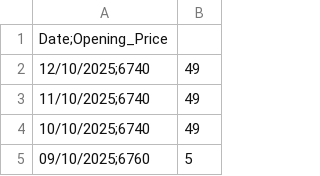
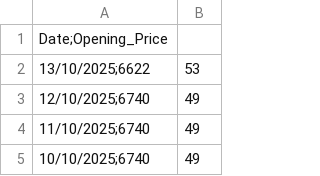
Before and after one commit to Sneakybapt/sp500-auto-updater, a CSV file: sp500_data.csv, drawn as a sheet; only a part is shown; the shorter side is filled out with more unchanged rows.

```diff
--- a/sp500_data.csv
+++ b/sp500_data.csv
@@ -1,2 +1,3 @@
 Date;Opening_Price
+13/10/2025;6622,53
 12/10/2025;6740,49
```
Also changed, not shown: 1 other file.
